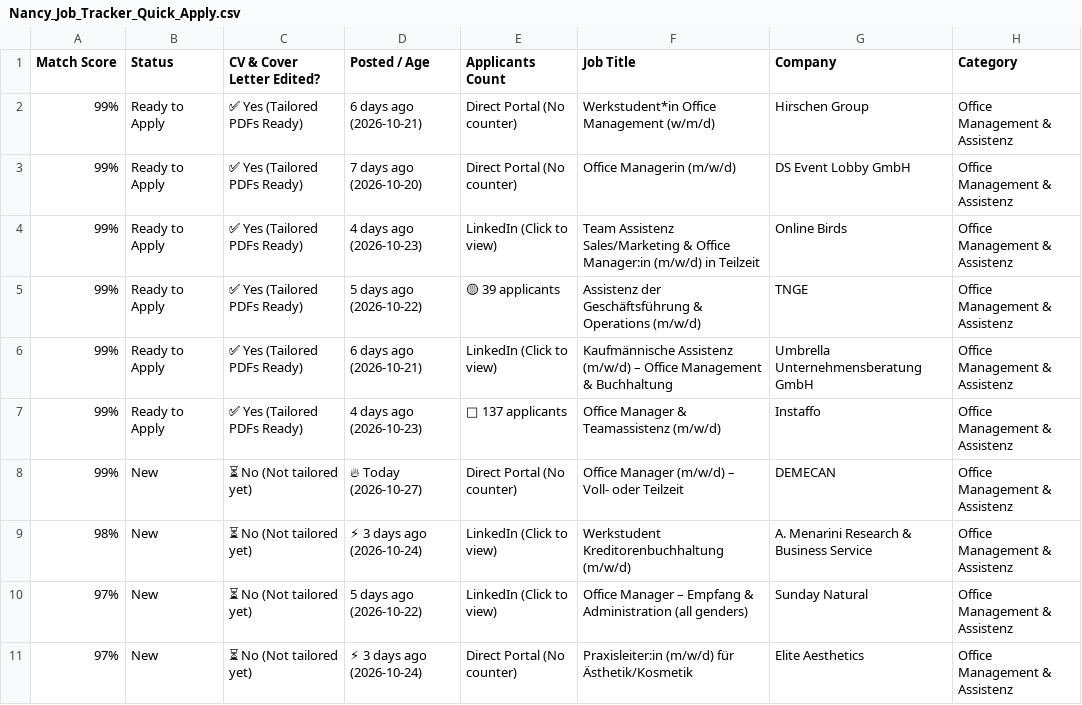
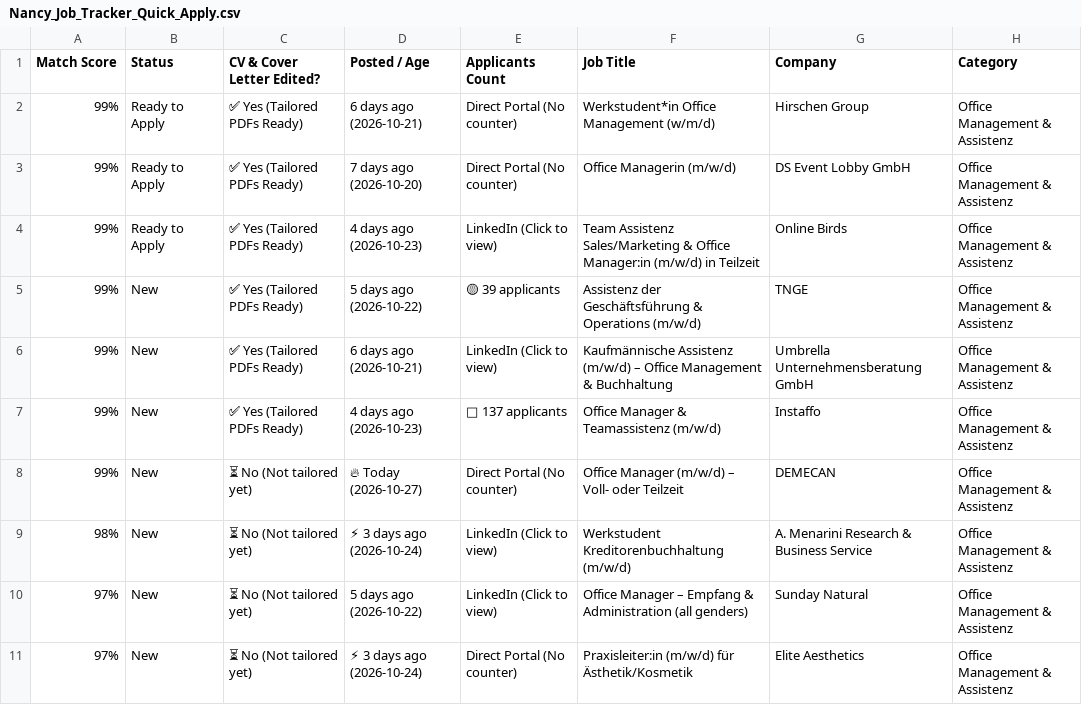
Before and after one commit to GuillermoHern023/berlin-job-applier, a CSV file: docs/files/Nancy_Job_Tracker_Quick_Apply.csv, drawn as a sheet; only a part is shown; the diff covers the shown part only; the diff names each change by its address in the sheet, - before the commit and + after, or states it on an @@ line.

```diff
--- a/docs/files/Nancy_Job_Tracker_Quick_Apply.csv
+++ b/docs/files/Nancy_Job_Tracker_Quick_Apply.csv
-B5:B7 (Status): Ready to Apply
+B5:B7 (Status): New
```
Also changed, not shown: 2 removed rows elsewhere in this file, files/Nancy_Job_Tracker_Quick_Apply.csv, 15 other files.
